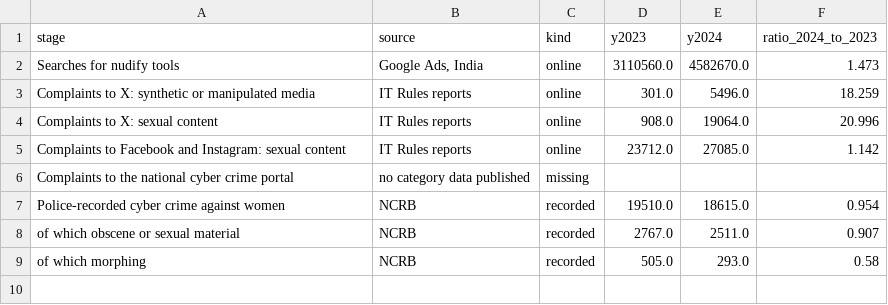
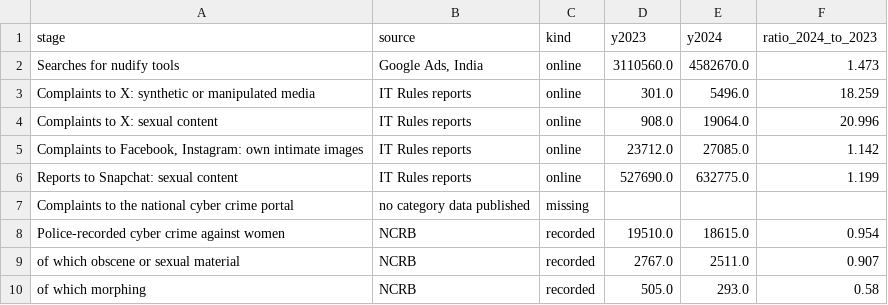
Before and after one commit to harshitaacd-dev/curly-octo-rotary-phone, a CSV file: analysis/funnel/funnel_2023_2024.csv, drawn as a sheet.

```diff
--- a/analysis/funnel/funnel_2023_2024.csv
+++ b/analysis/funnel/funnel_2023_2024.csv
@@ -4,3 +4,4 @@ Complaints to X: synthetic or manipulated media,IT Rules reports,online,301.0,54
 Complaints to X: sexual content,IT Rules reports,online,908.0,19064.0,20.996
-Complaints to Facebook and Instagram: sexual content,IT Rules reports,online,23712.0,27085.0,1.142
+"Complaints to Facebook, Instagram: own intimate images",IT Rules reports,online,23712.0,27085.0,1.142
+Reports to Snapchat: sexual content,IT Rules reports,online,527690.0,632775.0,1.199
 Complaints to the national cyber crime portal,no category data published,missing,,,
```
Also changed, not shown: 50 other files.
